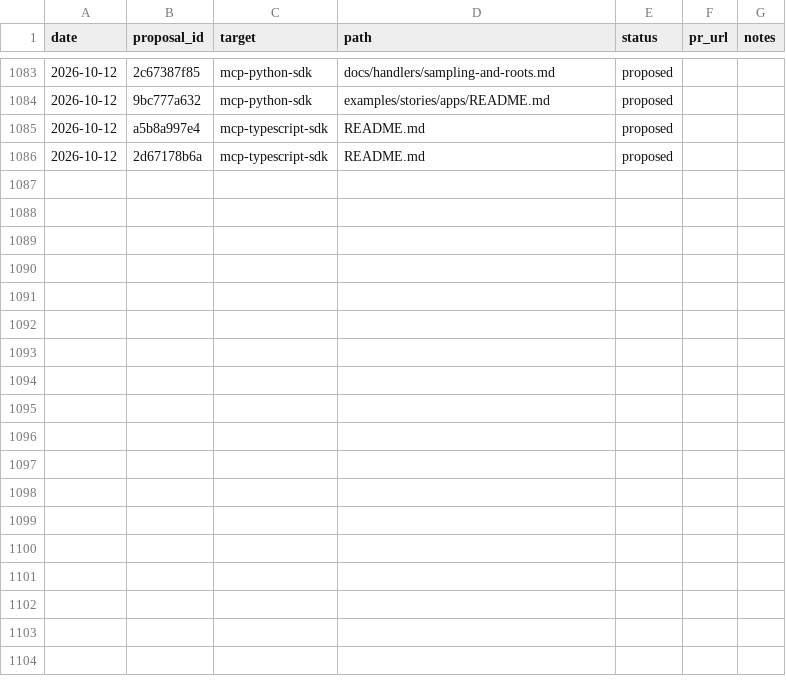
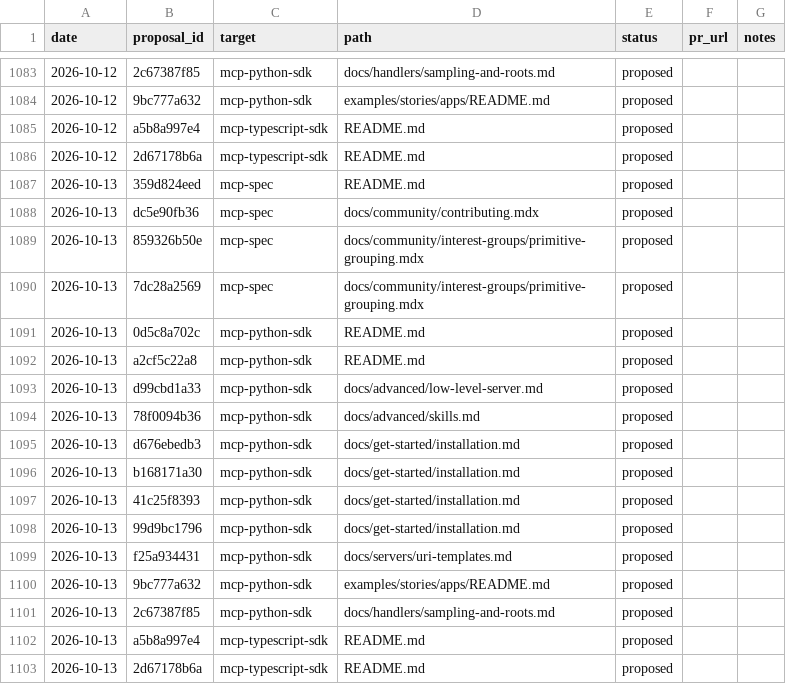
Before and after one commit to grzetich/doc-qual-eval, a CSV file: reports/ledger.csv, drawn as a sheet; only a part is shown, gaps mark what is left out; the diff names each change by its address in the sheet, - before the commit and + after, or states it on an @@ line.

```diff
--- a/reports/ledger.csv
+++ b/reports/ledger.csv
+row 1087: 2026-10-13 | 359d824eed | mcp-spec | README.md | proposed
+row 1088: 2026-10-13 | dc5e90fb36 | mcp-spec | docs/community/contributing.mdx | proposed
+row 1089: 2026-10-13 | 859326b50e | mcp-spec | docs/community/interest-groups/primitive-grouping.mdx | proposed
+row 1090: 2026-10-13 | 7dc28a2569 | mcp-spec | docs/community/interest-groups/primitive-grouping.mdx | proposed
+row 1091: 2026-10-13 | 0d5c8a702c | mcp-python-sdk | README.md | proposed
+row 1092: 2026-10-13 | a2cf5c22a8 | mcp-python-sdk | README.md | proposed
+row 1093: 2026-10-13 | d99cbd1a33 | mcp-python-sdk | docs/advanced/low-level-server.md | proposed
+row 1094: 2026-10-13 | 78f0094b36 | mcp-python-sdk | docs/advanced/skills.md | proposed
+row 1095: 2026-10-13 | d676ebedb3 | mcp-python-sdk | docs/get-started/installation.md | proposed
+row 1096: 2026-10-13 | b168171a30 | mcp-python-sdk | docs/get-started/installation.md | proposed
+row 1097: 2026-10-13 | 41c25f8393 | mcp-python-sdk | docs/get-started/installation.md | proposed
+row 1098: 2026-10-13 | 99d9bc1796 | mcp-python-sdk | docs/get-started/installation.md | proposed
+row 1099: 2026-10-13 | f25a934431 | mcp-python-sdk | docs/servers/uri-templates.md | proposed
+row 1100: 2026-10-13 | 9bc777a632 | mcp-python-sdk | examples/stories/apps/README.md | proposed
+row 1101: 2026-10-13 | 2c67387f85 | mcp-python-sdk | docs/handlers/sampling-and-roots.md | proposed
+row 1102: 2026-10-13 | a5b8a997e4 | mcp-typescript-sdk | README.md | proposed
+row 1103: 2026-10-13 | 2d67178b6a | mcp-typescript-sdk | README.md | proposed
```
Also changed, not shown: 19 other files.
